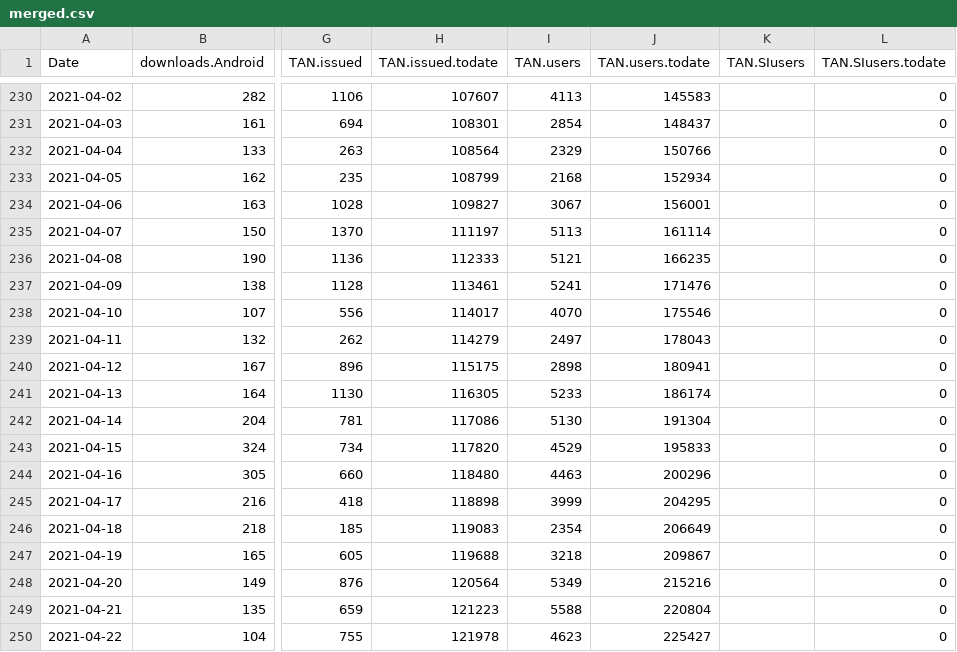
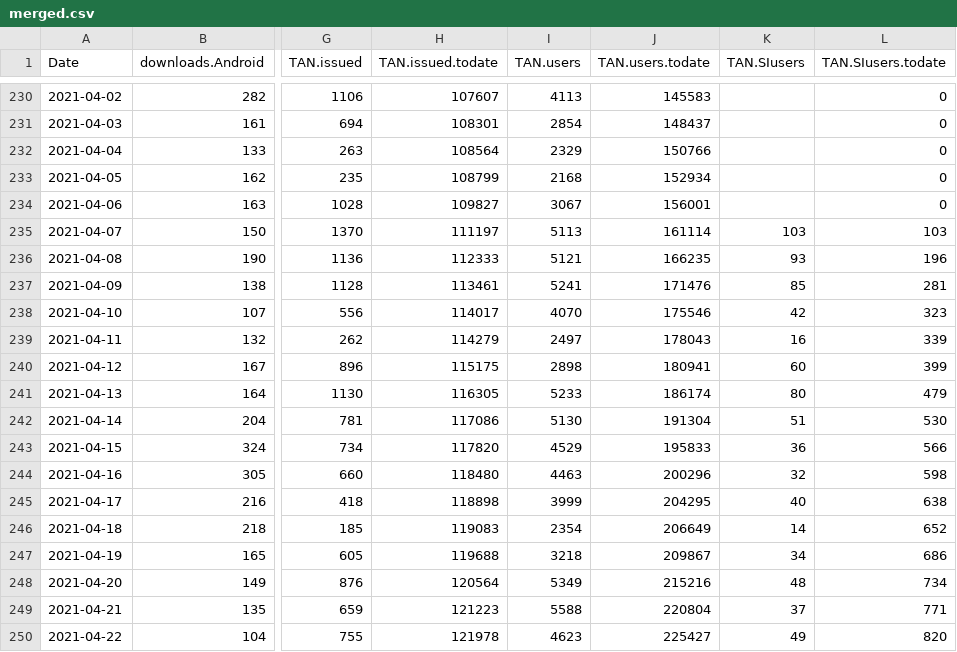
Before and after one commit to romunov/data, a CSV file: ostanizdrav/merged.csv, drawn as a sheet; only a part is shown, gaps mark what is left out; the diff covers the shown part only; the diff names each change by its address in the sheet, - before the commit and + after, or states it on an @@ line.

```diff
--- a/ostanizdrav/merged.csv
+++ b/ostanizdrav/merged.csv
-K235 (TAN.SIusers): (empty)
+K235 (TAN.SIusers): 103
-L235 (TAN.SIusers.todate): 0
+L235 (TAN.SIusers.todate): 103
-K236 (TAN.SIusers): (empty)
+K236 (TAN.SIusers): 93
-L236 (TAN.SIusers.todate): 0
+L236 (TAN.SIusers.todate): 196
-K237 (TAN.SIusers): (empty)
+K237 (TAN.SIusers): 85
-L237 (TAN.SIusers.todate): 0
+L237 (TAN.SIusers.todate): 281
-K238 (TAN.SIusers): (empty)
+K238 (TAN.SIusers): 42
-L238 (TAN.SIusers.todate): 0
+L238 (TAN.SIusers.todate): 323
-K239 (TAN.SIusers): (empty)
+K239 (TAN.SIusers): 16
-L239 (TAN.SIusers.todate): 0
+L239 (TAN.SIusers.todate): 339
-K240 (TAN.SIusers): (empty)
+K240 (TAN.SIusers): 60
-L240 (TAN.SIusers.todate): 0
+L240 (TAN.SIusers.todate): 399
-K241 (TAN.SIusers): (empty)
+K241 (TAN.SIusers): 80
-L241 (TAN.SIusers.todate): 0
+L241 (TAN.SIusers.todate): 479
-K242 (TAN.SIusers): (empty)
+K242 (TAN.SIusers): 51
-L242 (TAN.SIusers.todate): 0
+L242 (TAN.SIusers.todate): 530
-K243 (TAN.SIusers): (empty)
+K243 (TAN.SIusers): 36
-L243 (TAN.SIusers.todate): 0
+L243 (TAN.SIusers.todate): 566
-K244 (TAN.SIusers): (empty)
+K244 (TAN.SIusers): 32
-L244 (TAN.SIusers.todate): 0
+L244 (TAN.SIusers.todate): 598
-K245 (TAN.SIusers): (empty)
+K245 (TAN.SIusers): 40
-L245 (TAN.SIusers.todate): 0
+L245 (TAN.SIusers.todate): 638
-K246 (TAN.SIusers): (empty)
+K246 (TAN.SIusers): 14
-L246 (TAN.SIusers.todate): 0
+L246 (TAN.SIusers.todate): 652
-K247 (TAN.SIusers): (empty)
+K247 (TAN.SIusers): 34
-L247 (TAN.SIusers.todate): 0
+L247 (TAN.SIusers.todate): 686
-K248 (TAN.SIusers): (empty)
+K248 (TAN.SIusers): 48
-L248 (TAN.SIusers.todate): 0
+L248 (TAN.SIusers.todate): 734
-K249 (TAN.SIusers): (empty)
+K249 (TAN.SIusers): 37
-L249 (TAN.SIusers.todate): 0
+L249 (TAN.SIusers.todate): 771
-K250 (TAN.SIusers): (empty)
+K250 (TAN.SIusers): 49
-L250 (TAN.SIusers.todate): 0
+L250 (TAN.SIusers.todate): 820
```
Also changed, not shown: 2 removed rows and 91 edited cells elsewhere in this file, 2 other files.
